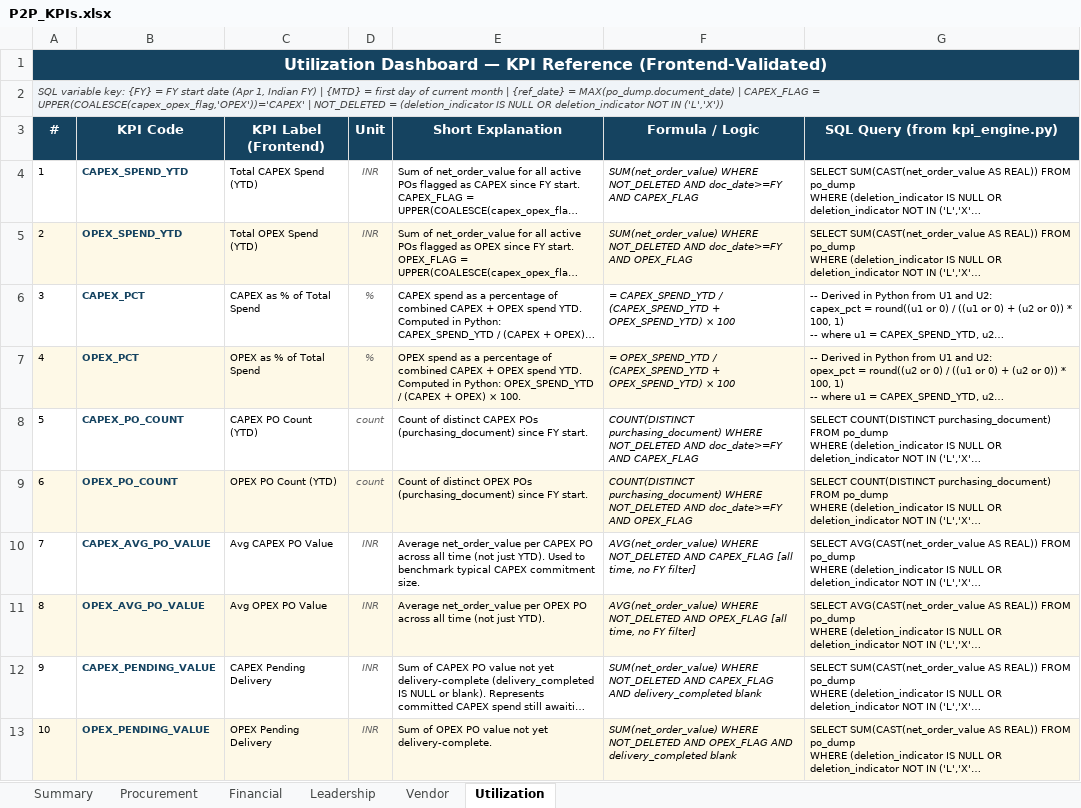
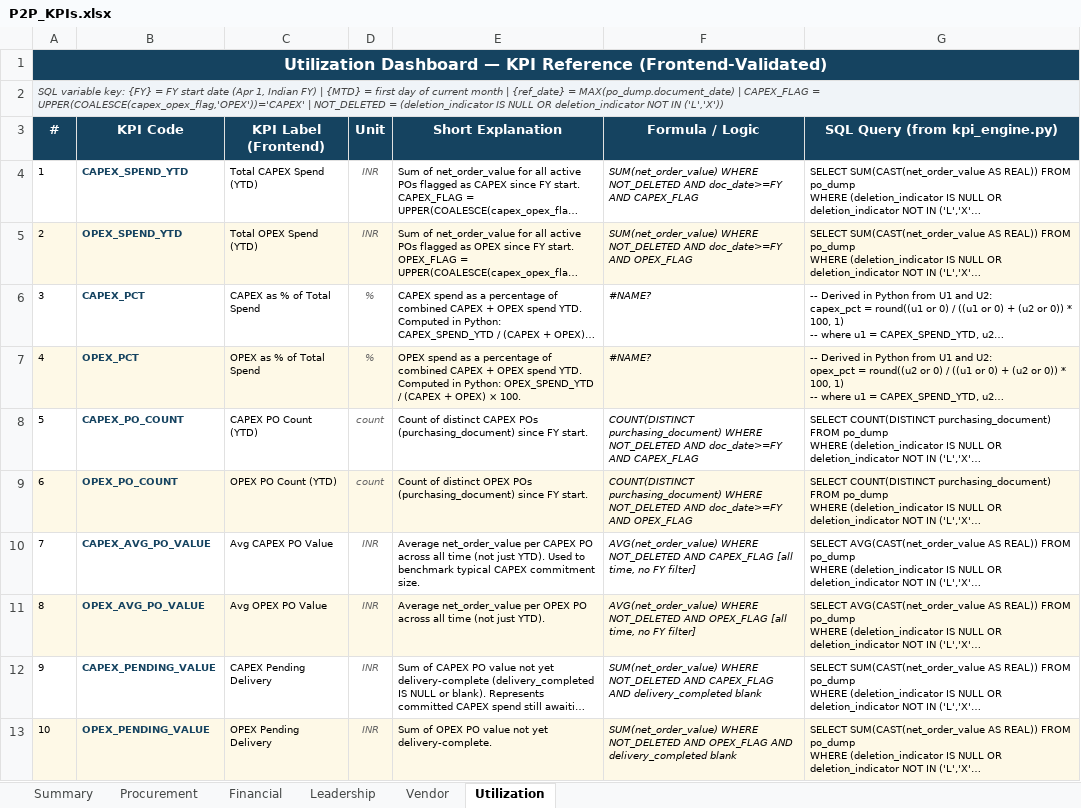
Before and after one commit to satyam-raj404/kpmg-intelliflow, an Excel workbook: ARB/P2P_KPIs.xlsx, sheet Utilization, drawn as a sheet; long unchanged cells end in …; values as stored, in another font and other column widths than the file's, no borders; formulas without a stored value are shown as written; the diff names each change by its address in the sheet, - before the commit and + after, or states it on an @@ line.

```diff
--- a/ARB/P2P_KPIs.xlsx (sheet Utilization)
+++ b/ARB/P2P_KPIs.xlsx (sheet Utilization)
-F6 (Formula / Logic): = CAPEX_SPEND_YTD / (CAPEX_SPEND_YTD + OPEX_SPEND_YTD) × 100
+F6 (Formula / Logic): #NAME?
-F7 (Formula / Logic): = OPEX_SPEND_YTD / (CAPEX_SPEND_YTD + OPEX_SPEND_YTD) × 100
+F7 (Formula / Logic): #NAME?
```
Also changed, not shown: sheet Leadership, sheet Vendor, sheet Financial, sheet Procurement, 1 other file.
